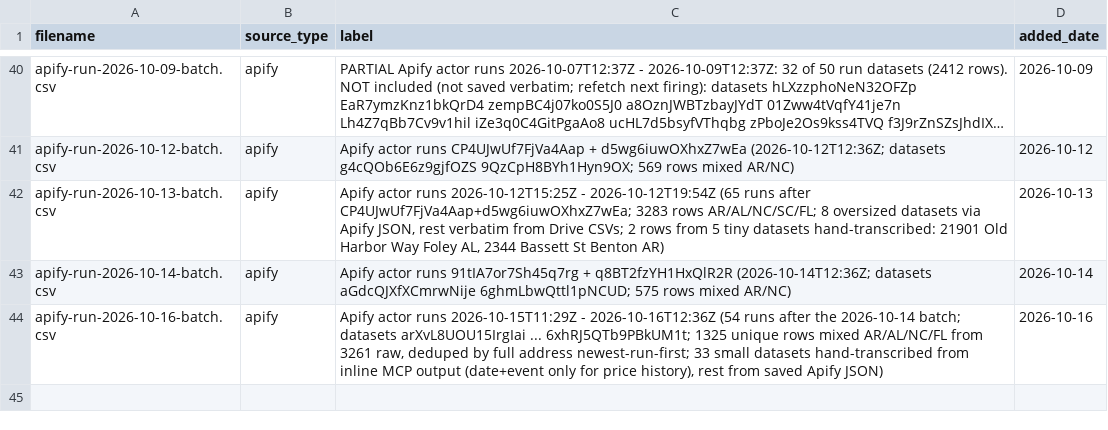
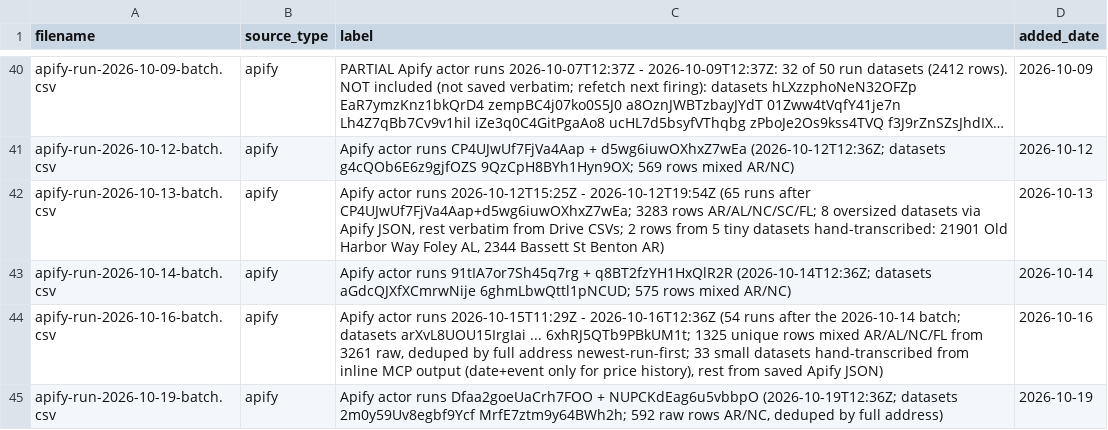
Before and after one commit to Shlomgo/rental-trial, a CSV file: sources/hickory-nc/manifest.csv, drawn as a sheet; only a part is shown, gaps mark what is left out; long unchanged cells end in ….

```diff
--- a/sources/hickory-nc/manifest.csv
+++ b/sources/hickory-nc/manifest.csv
@@ -44 +44,2 @@ apify-run-2026-10-14-batch.csv,apify,"Apify actor runs 91tIA7or7Sh45q7rg + q8BT2
 apify-run-2026-10-16-batch.csv,apify,"Apify actor runs 2026-10-15T11:29Z - 2026-10-16T12:36Z (54 runs after the 2026-10-14 batch; datasets arXvL8UOU15IrgIai ... 6xhRJ5QTb9PBkUM1t; 1325 unique rows mixed AR/AL/NC/FL from 3261 raw, deduped by full address newest-run-first; 33 small datasets hand-transcribed from inline MCP output (date+event only for price history), rest from saved Apify JSON)",2026-10-16
+apify-run-2026-10-19-batch.csv,apify,"Apify actor runs Dfaa2goeUaCrh7FOO + NUPCKdEag6u5vbbpO (2026-10-19T12:36Z; datasets 2m0y59Uv8egbf9Ycf MrfE7ztm9y64BWh2h; 592 raw rows AR/NC, deduped by full address)",2026-10-19
```
Also changed, not shown: output/hickory-nc-rentals.csv, output/little-rock-ar-community-totals.csv, 8 other files.
